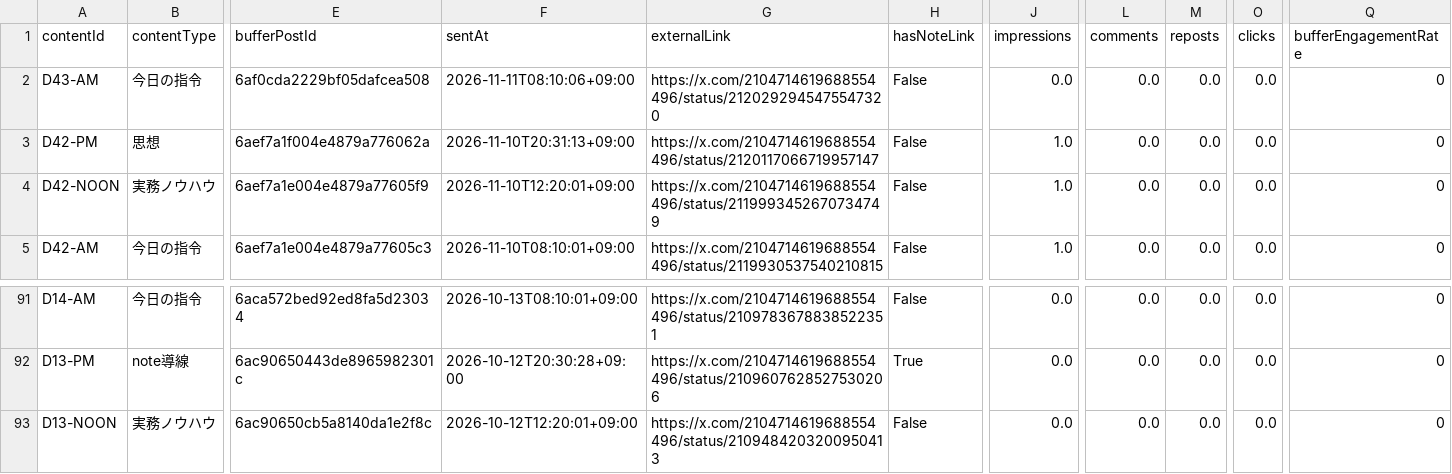
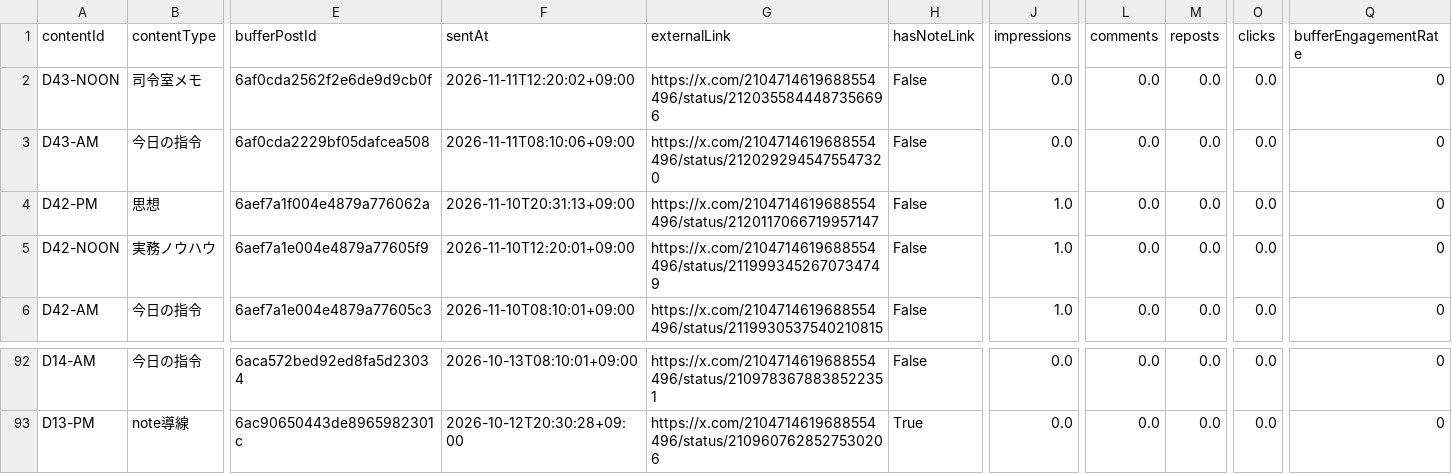
Before and after one commit to innovation4131210-alt/sena-media, a CSV file: automation/ai-command-x/analytics/posts.csv, drawn as a sheet; only a part is shown, gaps mark what is left out; removed rows and columns are numbered as before the commit, all else as after; rows hold the shown columns only; the diff names each change by its address in the sheet, - before the commit and + after, or states it on an @@ line.

```diff
--- a/automation/ai-command-x/analytics/posts.csv
+++ b/automation/ai-command-x/analytics/posts.csv
+row 2: D43-NOON | 司令室メモ | 6af0cda2562f2e6de9d9cb0f | 2026-11-11T12:20:02+09:00 | https://x.com/2104714619688554496/status/2120355844487356696 | False | 0.0 | 0.0 | 0.0 | 0.0 | 0
-row 93: D13-NOON | 実務ノウハウ | 6ac90650cb5a8140da1e2f8c | 2026-10-12T12:20:01+09:00 | https://x.com/2104714619688554496/status/2109484203200950413 | False | 0.0 | 0.0 | 0.0 | 0.0 | 0
```
Also changed, not shown: 4 other files.
